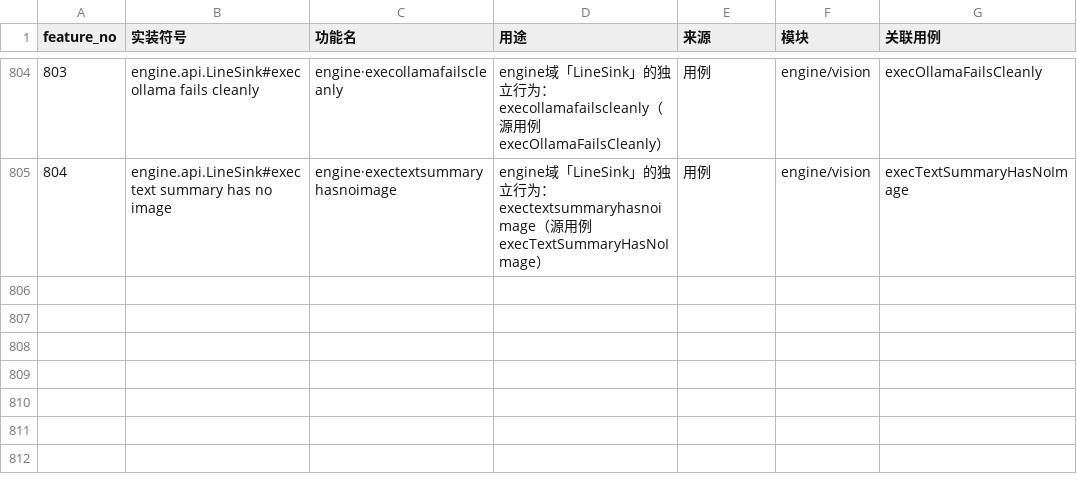
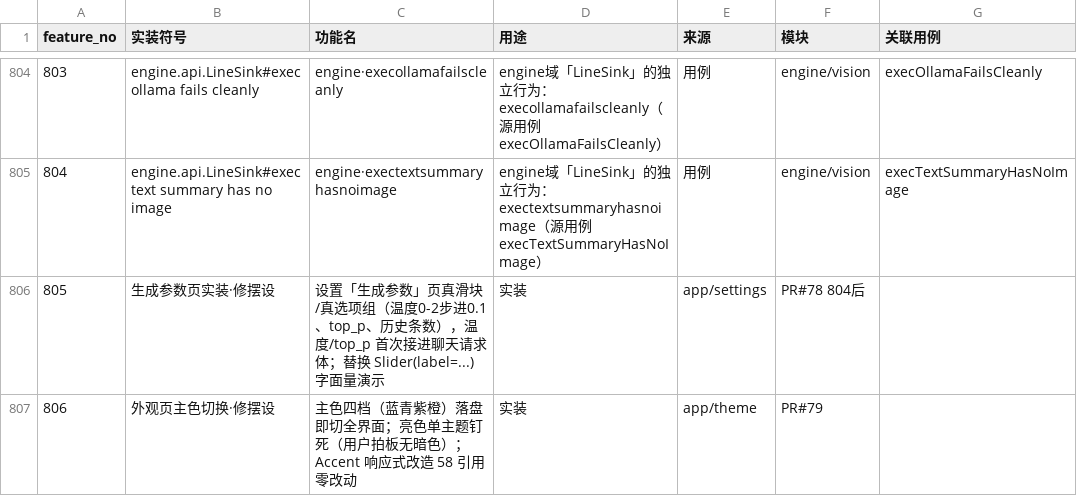
Before and after one commit to xf8410/hualuo-repo-tool, a CSV file: docs/FEATURE-LEDGER.csv, drawn as a sheet; only a part is shown, gaps mark what is left out.

Commit message:
账本续录 805/806：生成参数页实装（已合 main）+ 外观主色（本 PR）——一功能一包的追踪锚点

```diff
--- a/docs/FEATURE-LEDGER.csv
+++ b/docs/FEATURE-LEDGER.csv
@@ -805 +805,3 @@ feature_no,实装符号,功能名,用途,来源,模块,关联用例
 804,engine.api.LineSink#exec text summary has no image,engine·exectextsummaryhasnoimage,engine域「LineSink」的独立行为：exectextsummaryhasnoimage（源用例 execTextSummaryHasNoImage）,用例,engine/vision,execTextSummaryHasNoImage
+805,生成参数页实装·修摆设,设置「生成参数」页真滑块/真选项组（温度0-2步进0.1、top_p、历史条数），温度/top_p 首次接进聊天请求体；替换 Slider(label=...) 字面量演示,实装,app/settings,PR#78 804后
+806,外观页主色切换·修摆设,主色四档（蓝青紫橙）落盘即切全界面；亮色单主题钉死（用户拍板无暗色）；Accent 响应式改造 58 引用零改动,实装,app/theme,PR#79
```
Also changed, not shown: 1 other file.
